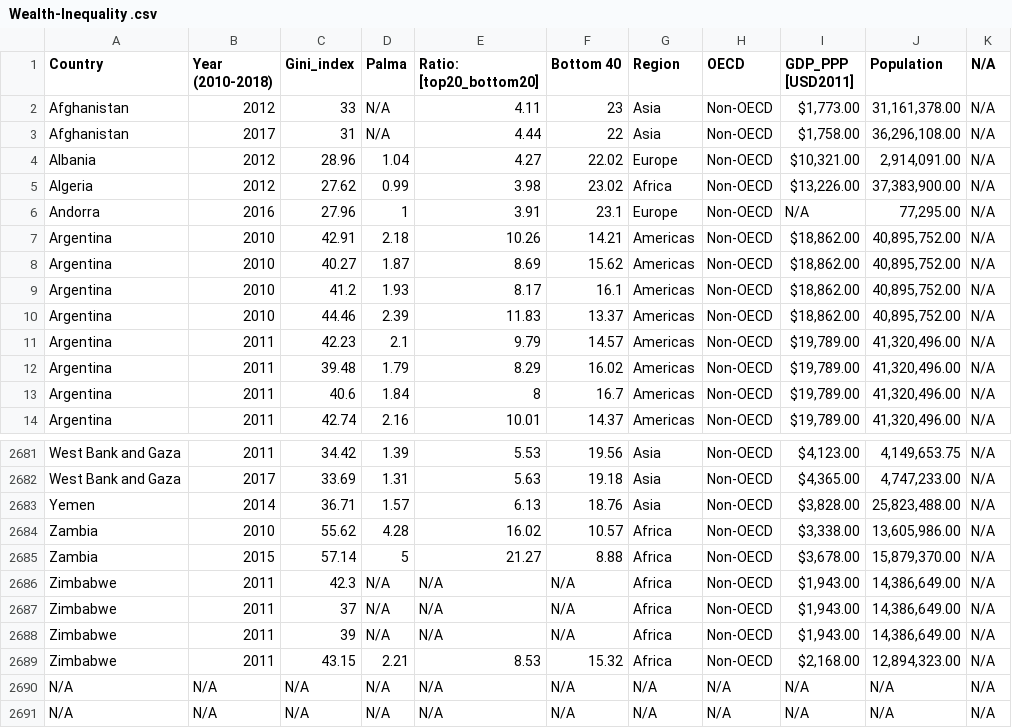
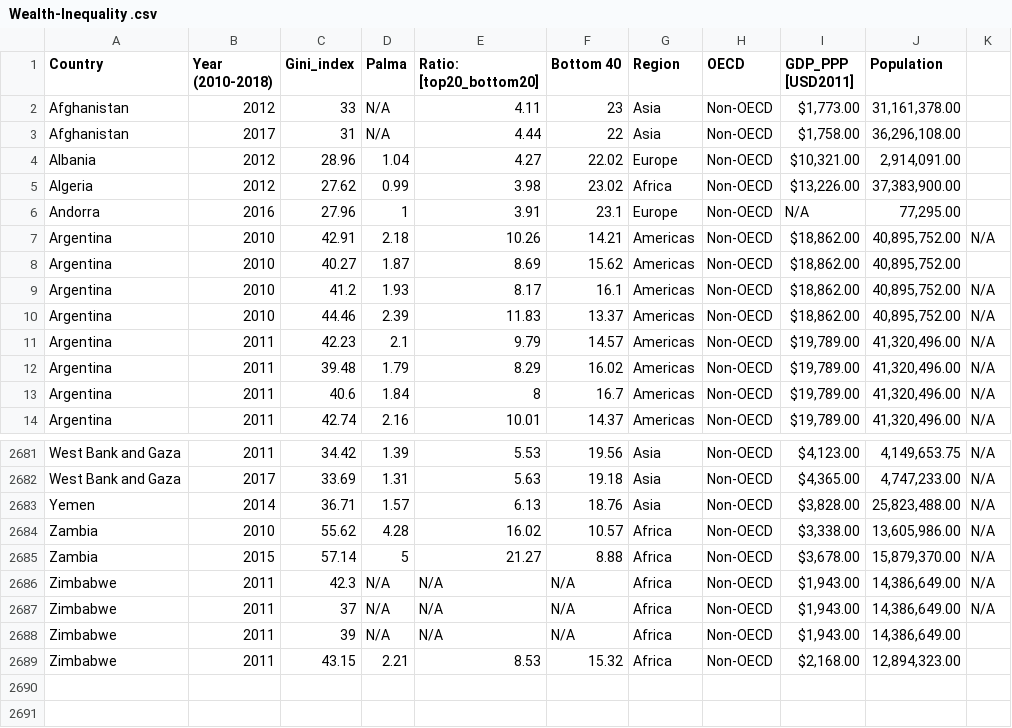
Before and after one commit to aygreyson01/Income-Inequality-Analysis, a CSV file: Wealth-Inequality .csv, drawn as a sheet; only a part is shown, gaps mark what is left out.

Commit message:
Update Wealth-Inequality .csv

```diff
--- a/Wealth-Inequality .csv
+++ b/Wealth-Inequality .csv
@@ -1,9 +1,9 @@
-Country,Year (2010-2018),Gini_index,Palma,Ratio: [top20_bottom20],Bottom 40,Region,OECD, GDP_PPP [USD2011] , Population ,N/A
-Afghanistan,2012,33,N/A,4.11,23,Asia,Non-OECD,"$1,773.00 ","31,161,378.00",N/A
-Afghanistan,2017,31,N/A,4.44,22,Asia,Non-OECD,"$1,758.00 ","36,296,108.00",N/A
-Albania,2012,28.96,1.04,4.27,22.02,Europe,Non-OECD,"$10,321.00 ","2,914,091.00",N/A
-Algeria,2012,27.62,0.99,3.98,23.02,Africa,Non-OECD,"$13,226.00 ","37,383,900.00",N/A
-Andorra,2016,27.96,1,3.91,23.1,Europe,Non-OECD,N/A,"77,295.00",N/A
+Country,Year (2010-2018),Gini_index,Palma,Ratio: [top20_bottom20],Bottom 40,Region,OECD, GDP_PPP [USD2011] , Population
+Afghanistan,2012,33,N/A,4.11,23,Asia,Non-OECD,"$1,773.00 ","31,161,378.00"
+Afghanistan,2017,31,N/A,4.44,22,Asia,Non-OECD,"$1,758.00 ","36,296,108.00"
+Albania,2012,28.96,1.04,4.27,22.02,Europe,Non-OECD,"$10,321.00 ","2,914,091.00"
+Algeria,2012,27.62,0.99,3.98,23.02,Africa,Non-OECD,"$13,226.00 ","37,383,900.00"
+Andorra,2016,27.96,1,3.91,23.1,Europe,Non-OECD,N/A,"77,295.00"
 Argentina,2010,42.91,2.18,10.26,14.21,Americas,Non-OECD,"$18,862.00 ","40,895,752.00",N/A
-Argentina,2010,40.27,1.87,8.69,15.62,Americas,Non-OECD,"$18,862.00 ","40,895,752.00",N/A
+Argentina,2010,40.27,1.87,8.69,15.62,Americas,Non-OECD,"$18,862.00 ","40,895,752.00"
 Argentina,2010,41.2,1.93,8.17,16.1,Americas,Non-OECD,"$18,862.00 ","40,895,752.00",N/A
@@ -2687,5 +2687,3 @@ Zimbabwe,2011,42.3,N/A,N/A,N/A,Africa,Non-OECD,"$1,943.00 ","14,386,649.00",N/A
 Zimbabwe,2011,37,N/A,N/A,N/A,Africa,Non-OECD,"$1,943.00 ","14,386,649.00",N/A
-Zimbabwe,2011,39,N/A,N/A,N/A,Africa,Non-OECD,"$1,943.00 ","14,386,649.00",N/A
-Zimbabwe,2011,43.15,2.21,8.53,15.32,Africa,Non-OECD,"$2,168.00 ","12,894,323.00",N/A
-N/A,N/A,N/A,N/A,N/A,N/A,N/A,N/A,N/A,N/A,N/A
-N/A,N/A,N/A,N/A,N/A,N/A,N/A,N/A,N/A,N/A,N/A
+Zimbabwe,2011,39,N/A,N/A,N/A,Africa,Non-OECD,"$1,943.00 ","14,386,649.00"
+Zimbabwe,2011,43.15,2.21,8.53,15.32,Africa,Non-OECD,"$2,168.00 ","12,894,323.00"
```
